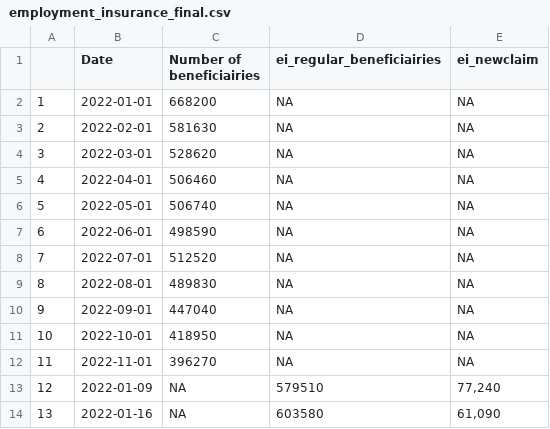
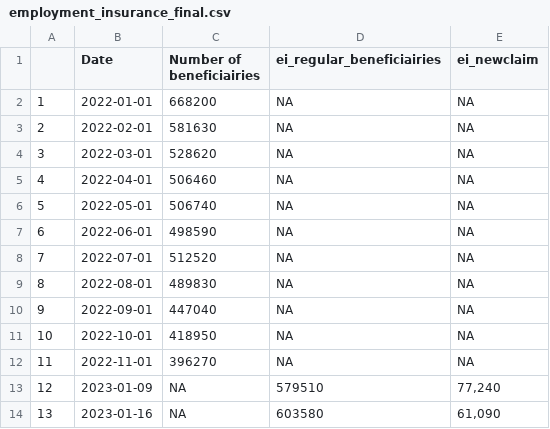
Before and after one commit to Dabra56/tracker, a CSV file: employment_insurance_final.csv, drawn as a sheet.

Commit message:
date corection

```diff
--- a/employment_insurance_final.csv
+++ b/employment_insurance_final.csv
@@ -12,3 +12,3 @@
 "11",2022-11-01,396270,NA,NA
-"12",2022-01-09,NA,"579510","77,240"
-"13",2022-01-16,NA,"603580","61,090"
+"12",2023-01-09,NA,"579510","77,240"
+"13",2023-01-16,NA,"603580","61,090"
```
